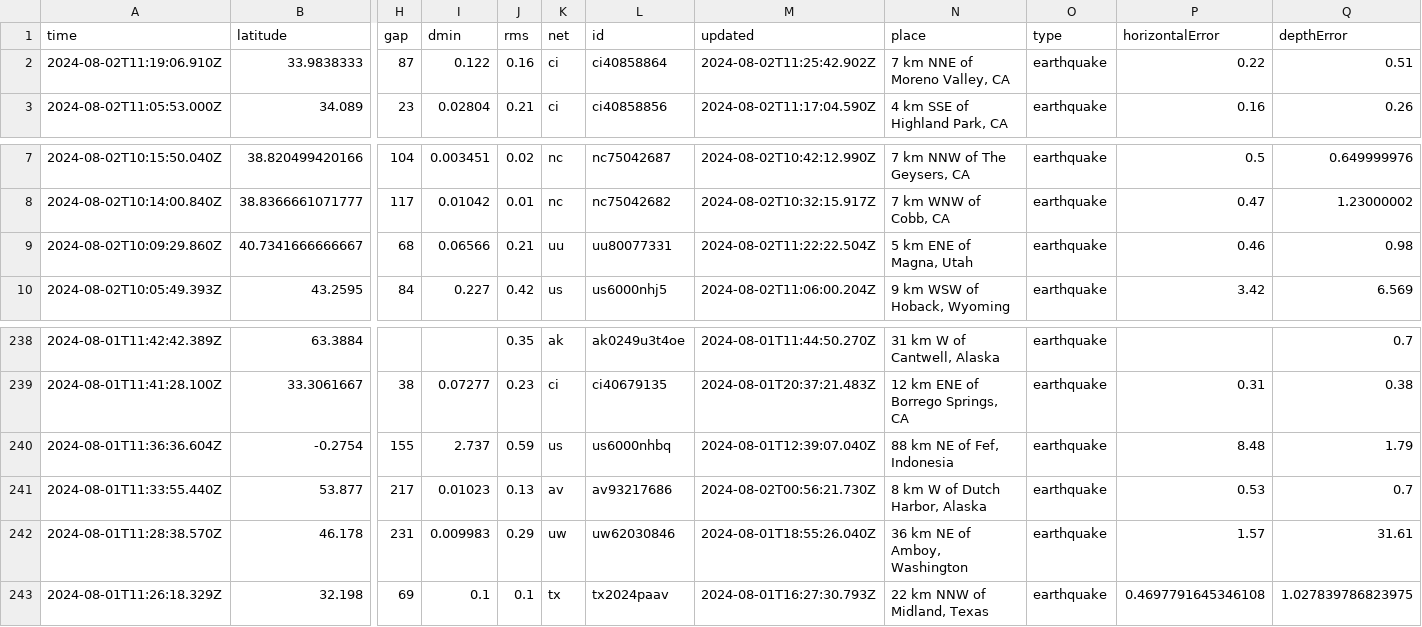
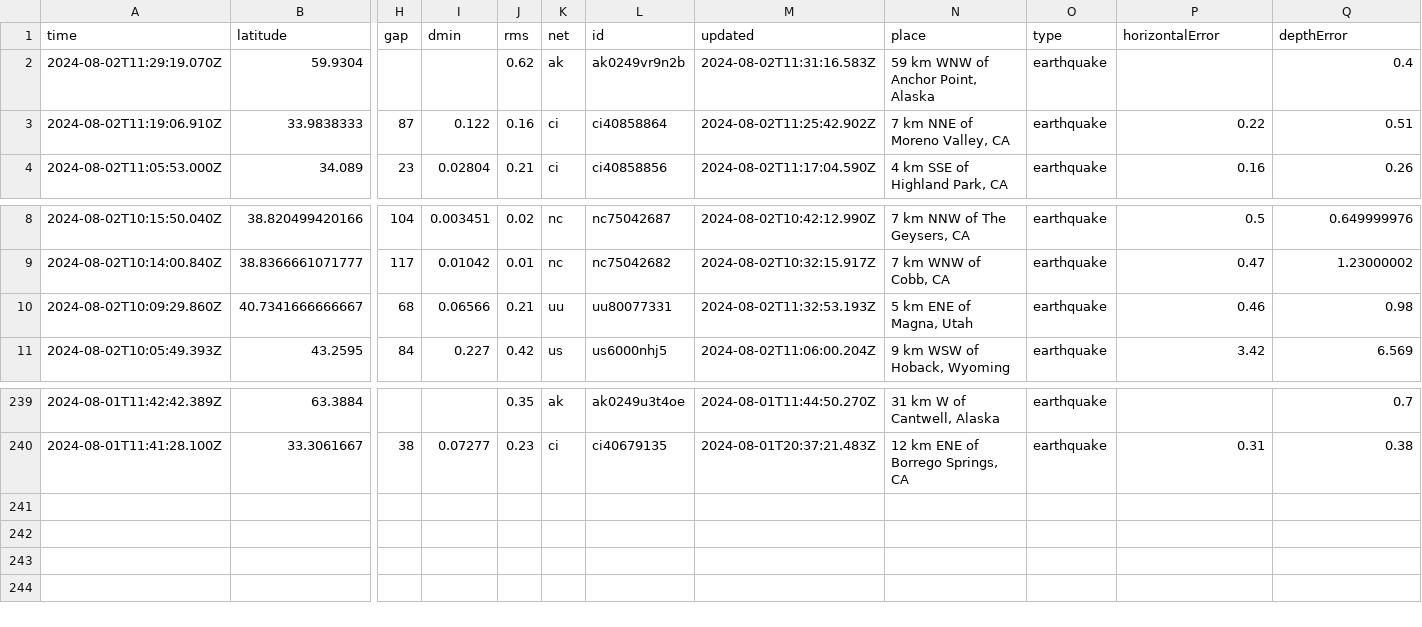
Before and after one commit to abhjtbhrli/nicar22-github-actions, a CSV file: usgs_current.csv, drawn as a sheet; only a part is shown, gaps mark what is left out; removed rows and columns are numbered as before the commit, all else as after; rows hold the shown columns only; the diff names each change by its address in the sheet, - before the commit and + after, or states it on an @@ line.

```diff
--- a/usgs_current.csv
+++ b/usgs_current.csv
+row 2: 2024-08-02T11:29:19.070Z | 59.9304 |  |  | 0.62 | ak | ak0249vr9n2b | 2024-08-02T11:31:16.583Z | 59 km WNW of Anchor Point, Alaska | earthquake |  | 0.4
-M10 (updated): 2024-08-02T11:22:22.504Z
+M10 (updated): 2024-08-02T11:32:53.193Z
-row 240: 2024-08-01T11:36:36.604Z | -0.2754 | 155 | 2.737 | 0.59 | us | us6000nhbq | 2024-08-01T12:39:07.040Z | 88 km NE of Fef, Indonesia | earthquake | 8.48 | 1.79
-row 241: 2024-08-01T11:33:55.440Z | 53.877 | 217 | 0.01023 | 0.13 | av | av93217686 | 2024-08-02T00:56:21.730Z | 8 km W of Dutch Harbor, Alaska | earthquake | 0.53 | 0.7
-row 242: 2024-08-01T11:28:38.570Z | 46.178 | 231 | 0.009983 | 0.29 | uw | uw62030846 | 2024-08-01T18:55:26.040Z | 36 km NE of Amboy, Washington | earthquake | 1.57 | 31.61
-row 243: 2024-08-01T11:26:18.329Z | 32.198 | 69 | 0.1 | 0.1 | tx | tx2024paav | 2024-08-01T16:27:30.793Z | 22 km NNW of Midland, Texas | earthquake | 0.4697791645346108 | 1.027839786823975
```
Also changed, not shown: 1 other file.
